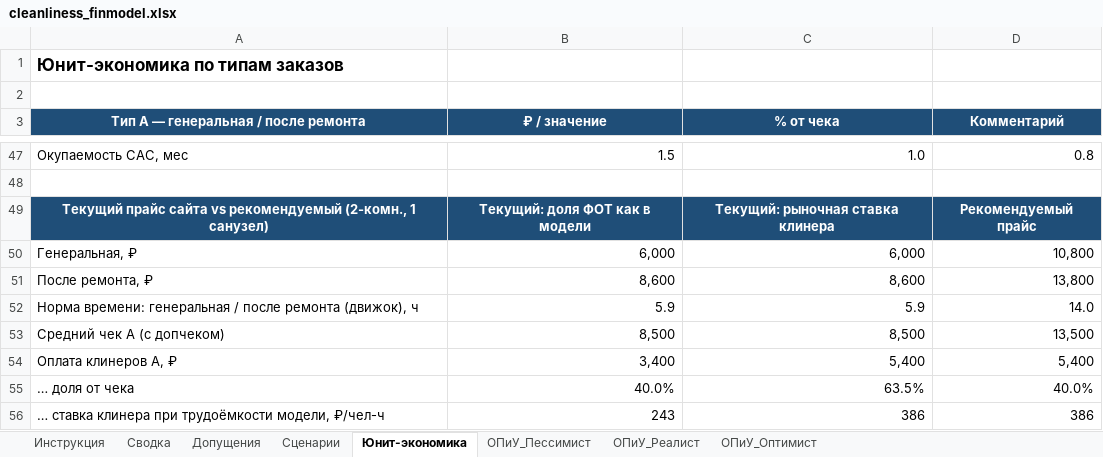
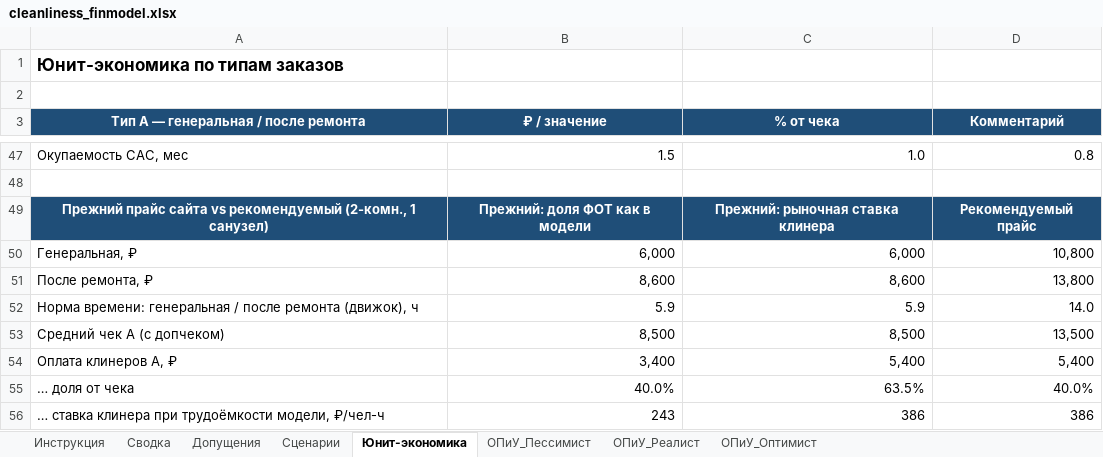
Before and after one commit to belofflab/cleanliness-strategy, an Excel workbook: strategy/model/cleanliness_finmodel.xlsx, sheet Юнит-экономика, drawn as a sheet; only a part is shown, gaps mark what is left out; values as stored, in another font and other column widths than the file's, no borders; the diff names each change by its address in the sheet, - before the commit and + after, or states it on an @@ line.

```diff
--- a/strategy/model/cleanliness_finmodel.xlsx (sheet Юнит-экономика)
+++ b/strategy/model/cleanliness_finmodel.xlsx (sheet Юнит-экономика)
-A49: Текущий прайс сайта…
+A49: Прежний прайс сайта…
-B49 (₽ / значение): Текущий: доля ФОТ как в модели
+B49 (₽ / значение): Прежний: доля ФОТ как в модели
-C49 (% от чека): Текущий: рыночная ставка клинера
+C49 (% от чека): Прежний: рыночная ставка клинера
```
Also changed, not shown: sheet Допущения, sheet Инструкция, 9 other files.
